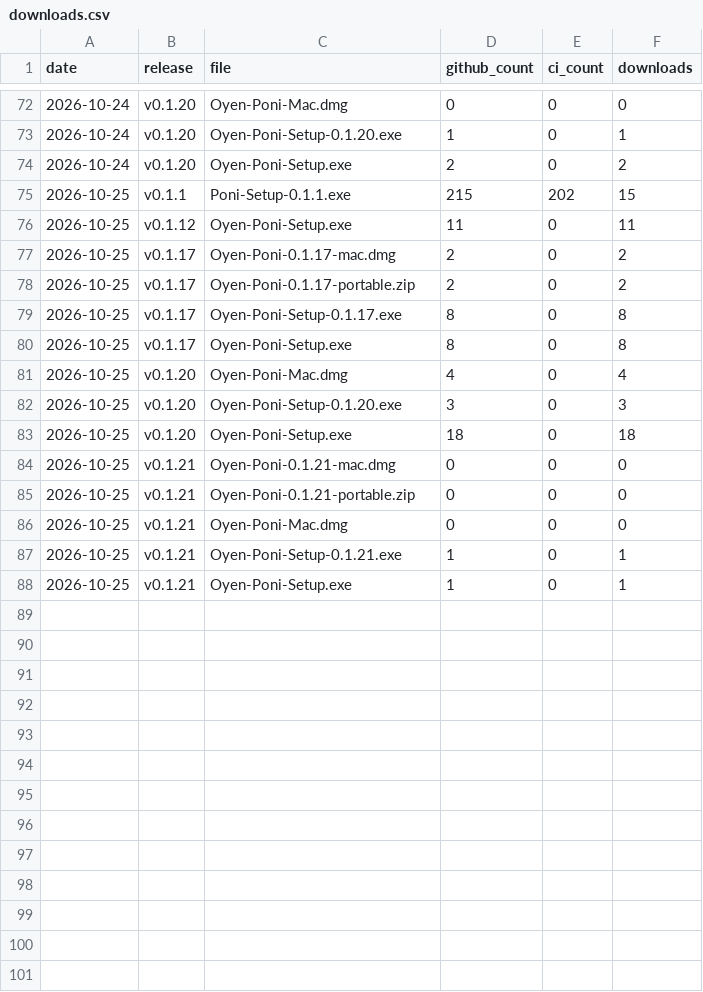
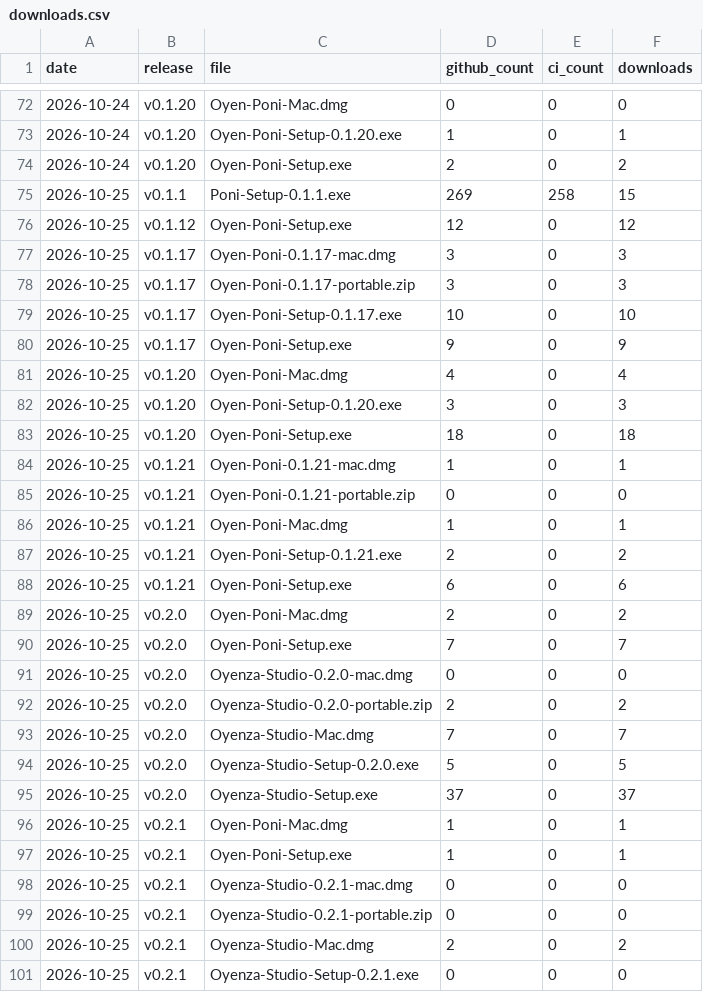
Before and after one commit to Eliaquim-Miguel/oyenza-studio, a CSV file: data/downloads.csv, drawn as a sheet; only a part is shown, gaps mark what is left out; the diff covers the shown part only.

```diff
--- a/data/downloads.csv
+++ b/data/downloads.csv
@@ -74,8 +74,8 @@ date,release,file,github_count,ci_count,downloads
 2026-10-24,v0.1.20,Oyen-Poni-Setup.exe,2,0,2
-2026-10-25,v0.1.1,Poni-Setup-0.1.1.exe,215,202,15
-2026-10-25,v0.1.12,Oyen-Poni-Setup.exe,11,0,11
-2026-10-25,v0.1.17,Oyen-Poni-0.1.17-mac.dmg,2,0,2
-2026-10-25,v0.1.17,Oyen-Poni-0.1.17-portable.zip,2,0,2
-2026-10-25,v0.1.17,Oyen-Poni-Setup-0.1.17.exe,8,0,8
-2026-10-25,v0.1.17,Oyen-Poni-Setup.exe,8,0,8
+2026-10-25,v0.1.1,Poni-Setup-0.1.1.exe,269,258,15
+2026-10-25,v0.1.12,Oyen-Poni-Setup.exe,12,0,12
+2026-10-25,v0.1.17,Oyen-Poni-0.1.17-mac.dmg,3,0,3
+2026-10-25,v0.1.17,Oyen-Poni-0.1.17-portable.zip,3,0,3
+2026-10-25,v0.1.17,Oyen-Poni-Setup-0.1.17.exe,10,0,10
+2026-10-25,v0.1.17,Oyen-Poni-Setup.exe,9,0,9
 2026-10-25,v0.1.20,Oyen-Poni-Mac.dmg,4,0,4
@@ -83,6 +83,19 @@ date,release,file,github_count,ci_count,downloads
 2026-10-25,v0.1.20,Oyen-Poni-Setup.exe,18,0,18
-2026-10-25,v0.1.21,Oyen-Poni-0.1.21-mac.dmg,0,0,0
+2026-10-25,v0.1.21,Oyen-Poni-0.1.21-mac.dmg,1,0,1
 2026-10-25,v0.1.21,Oyen-Poni-0.1.21-portable.zip,0,0,0
-2026-10-25,v0.1.21,Oyen-Poni-Mac.dmg,0,0,0
-2026-10-25,v0.1.21,Oyen-Poni-Setup-0.1.21.exe,1,0,1
-2026-10-25,v0.1.21,Oyen-Poni-Setup.exe,1,0,1
+2026-10-25,v0.1.21,Oyen-Poni-Mac.dmg,1,0,1
+2026-10-25,v0.1.21,Oyen-Poni-Setup-0.1.21.exe,2,0,2
+2026-10-25,v0.1.21,Oyen-Poni-Setup.exe,6,0,6
+2026-10-25,v0.2.0,Oyen-Poni-Mac.dmg,2,0,2
+2026-10-25,v0.2.0,Oyen-Poni-Setup.exe,7,0,7
+2026-10-25,v0.2.0,Oyenza-Studio-0.2.0-mac.dmg,0,0,0
+2026-10-25,v0.2.0,Oyenza-Studio-0.2.0-portable.zip,2,0,2
+2026-10-25,v0.2.0,Oyenza-Studio-Mac.dmg,7,0,7
+2026-10-25,v0.2.0,Oyenza-Studio-Setup-0.2.0.exe,5,0,5
+2026-10-25,v0.2.0,Oyenza-Studio-Setup.exe,37,0,37
+2026-10-25,v0.2.1,Oyen-Poni-Mac.dmg,1,0,1
+2026-10-25,v0.2.1,Oyen-Poni-Setup.exe,1,0,1
+2026-10-25,v0.2.1,Oyenza-Studio-0.2.1-mac.dmg,0,0,0
+2026-10-25,v0.2.1,Oyenza-Studio-0.2.1-portable.zip,0,0,0
+2026-10-25,v0.2.1,Oyenza-Studio-Mac.dmg,2,0,2
+2026-10-25,v0.2.1,Oyenza-Studio-Setup-0.2.1.exe,0,0,0
```
Also changed, not shown: 8 added rows elsewhere in this file, 6 other files.
